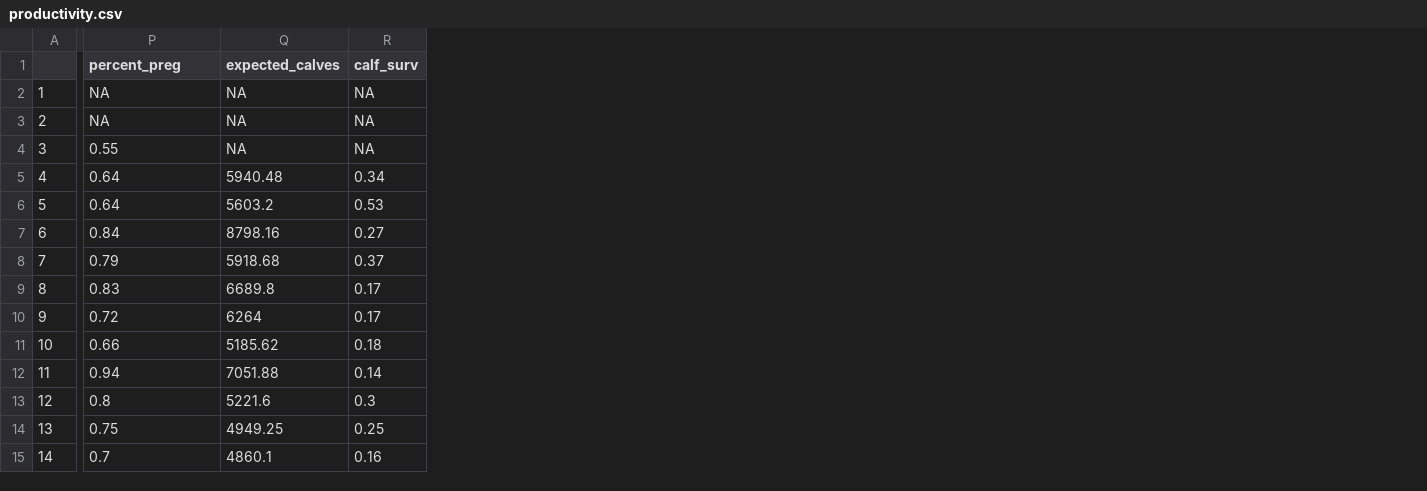
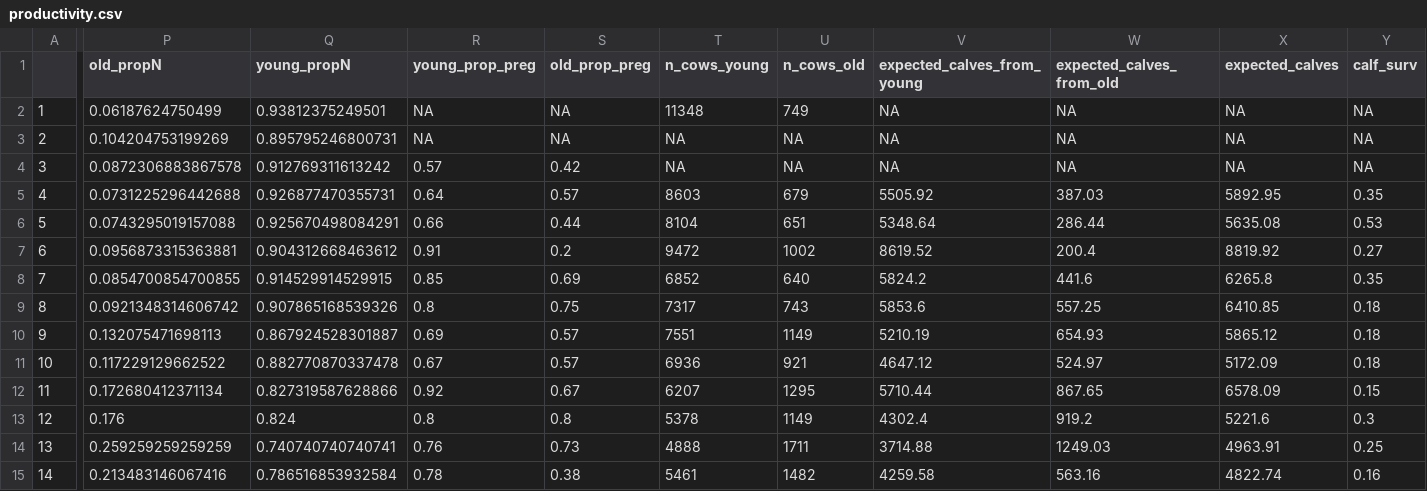
Before and after one commit to xprockox/Elk-IPM, a CSV file: data/intermediate/productivity.csv, drawn as a sheet; only a part is shown, gaps mark what is left out; addresses are those after the commit; the diff covers the shown part only; the diff names each change by its address in the sheet, - before the commit and + after, or states it on an @@ line.

Commit message:
new productivity data with stage-specific info

```diff
--- a/data/intermediate/productivity.csv
+++ b/data/intermediate/productivity.csv
+column P (old_propN), rows 2-15: 0.06187624750499 | 0.104204753199269 | 0.0872306883867578 | 0.0731225296442688 | 0.0743295019157088 | 0.0956873315363881 | 0.0854700854700855 | 0.0921348314606742 | 0.132075471698113 | 0.117229129662522 | 0.172680412371134 | 0.176 | 0.259259259259259 | 0.213483146067416
+column Q (young_propN), rows 2-15: 0.93812375249501 | 0.895795246800731 | 0.912769311613242 | 0.926877470355731 | 0.925670498084291 | 0.904312668463612 | 0.914529914529915 | 0.907865168539326 | 0.867924528301887 | 0.882770870337478 | 0.827319587628866 | 0.824 | 0.740740740740741 | 0.786516853932584
+column S (old_prop_preg), rows 2-15: NA | NA | 0.42 | 0.57 | 0.44 | 0.2 | 0.69 | 0.75 | 0.57 | 0.57 | 0.67 | 0.8 | 0.73 | 0.38
+column T (n_cows_young), rows 2-15: 11348 | NA | NA | 8603 | 8104 | 9472 | 6852 | 7317 | 7551 | 6936 | 6207 | 5378 | 4888 | 5461
+column U (n_cows_old), rows 2-15: 749 | NA | NA | 679 | 651 | 1002 | 640 | 743 | 1149 | 921 | 1295 | 1149 | 1711 | 1482
+column V (expected_calves_from_young), rows 2-15: NA | NA | NA | 5505.92 | 5348.64 | 8619.52 | 5824.2 | 5853.6 | 5210.19 | 4647.12 | 5710.44 | 4302.4 | 3714.88 | 4259.58
+column W (expected_calves_from_old), rows 2-15: NA | NA | NA | 387.03 | 286.44 | 200.4 | 441.6 | 557.25 | 654.93 | 524.97 | 867.65 | 919.2 | 1249.03 | 563.16
-R1: percent_preg
+R1: young_prop_preg
-R4 (young_prop_preg): 0.55
+R4 (young_prop_preg): 0.57
-X5 (expected_calves): 5940.48
+X5 (expected_calves): 5892.95
-Y5 (calf_surv): 0.34
+Y5 (calf_surv): 0.35
-R6 (young_prop_preg): 0.64
+R6 (young_prop_preg): 0.66
-X6 (expected_calves): 5603.2
+X6 (expected_calves): 5635.08
-R7 (young_prop_preg): 0.84
+R7 (young_prop_preg): 0.91
-X7 (expected_calves): 8798.16
+X7 (expected_calves): 8819.92
-R8 (young_prop_preg): 0.79
+R8 (young_prop_preg): 0.85
-X8 (expected_calves): 5918.68
+X8 (expected_calves): 6265.8
-Y8 (calf_surv): 0.37
+Y8 (calf_surv): 0.35
-R9 (young_prop_preg): 0.83
+R9 (young_prop_preg): 0.8
-X9 (expected_calves): 6689.8
+X9 (expected_calves): 6410.85
-Y9:Y10 (calf_surv): 0.17
+Y9:Y10 (calf_surv): 0.18
-R10 (young_prop_preg): 0.72
+R10 (young_prop_preg): 0.69
-X10 (expected_calves): 6264
+X10 (expected_calves): 5865.12
-R11 (young_prop_preg): 0.66
+R11 (young_prop_preg): 0.67
-X11 (expected_calves): 5185.62
+X11 (expected_calves): 5172.09
-R12 (young_prop_preg): 0.94
+R12 (young_prop_preg): 0.92
-X12 (expected_calves): 7051.88
+X12 (expected_calves): 6578.09
-Y12 (calf_surv): 0.14
+Y12 (calf_surv): 0.15
-R14 (young_prop_preg): 0.75
+R14 (young_prop_preg): 0.76
-X14 (expected_calves): 4949.25
+X14 (expected_calves): 4963.91
-R15 (young_prop_preg): 0.7
+R15 (young_prop_preg): 0.78
-X15 (expected_calves): 4860.1
+X15 (expected_calves): 4822.74
```
Also changed, not shown: 31 edited cells elsewhere in this file.
